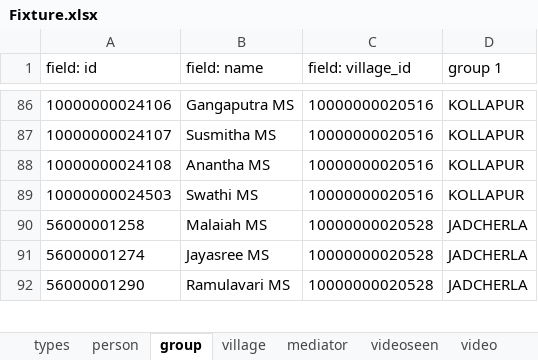
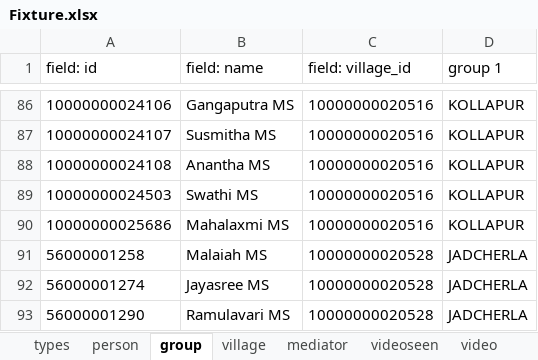
Before and after one commit to digitalgreenorg/dg, an Excel workbook: dimagi/scripts/Fixture.xlsx, sheet group, drawn as a sheet; only a part is shown, gaps mark what is left out; values as stored, in another font and other column widths than the file's, no borders; the diff names each change by its address in the sheet, - before the commit and + after, or states it on an @@ line.

```diff
--- a/dimagi/scripts/Fixture.xlsx (sheet group)
+++ b/dimagi/scripts/Fixture.xlsx (sheet group)
+row 90: 10000000025686 | Mahalaxmi MS | 10000000020516 | KOLLAPUR
```
Also changed, not shown: sheet videoseen, sheet person, sheet types, 3 other files.
